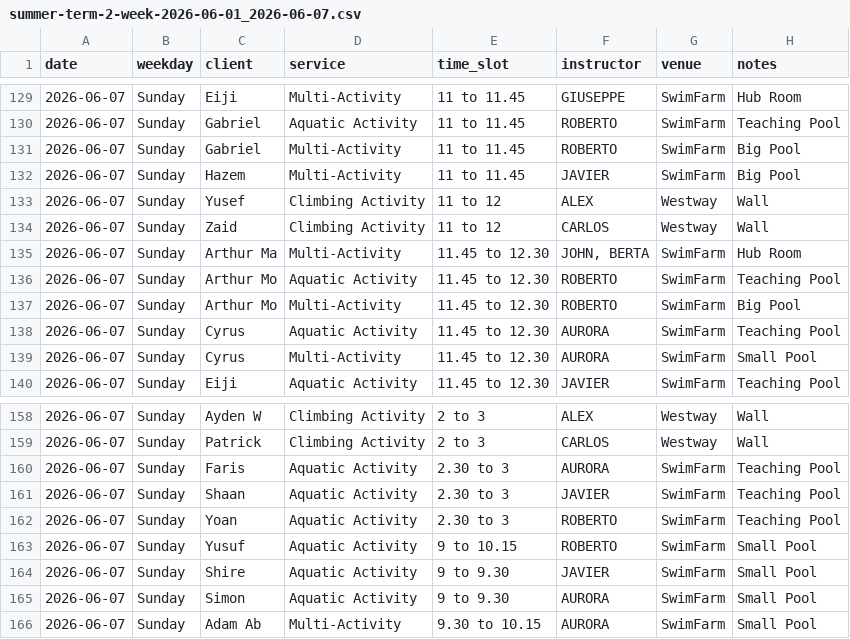
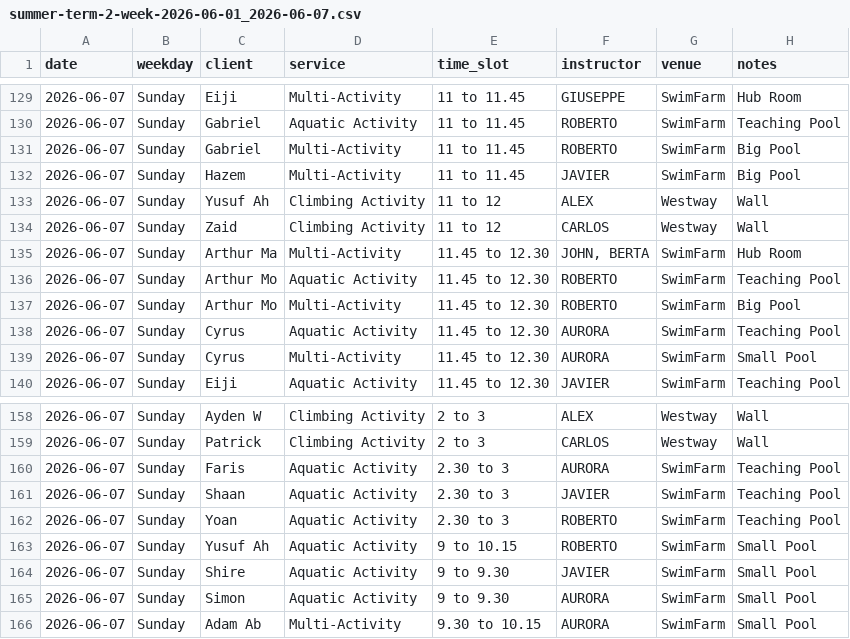
Before and after one commit to Vyky29/PORTALVIC, a CSV file: database/roster_weeks/summer-term-2-week-2026-06-01_2026-06-07.csv, drawn as a sheet; only a part is shown, gaps mark what is left out.

```diff
--- a/database/roster_weeks/summer-term-2-week-2026-06-01_2026-06-07.csv
+++ b/database/roster_weeks/summer-term-2-week-2026-06-01_2026-06-07.csv
@@ -132,3 +132,3 @@ date,weekday,client,service,time_slot,instructor,venue,notes
 2026-06-07,Sunday,Hazem,Multi-Activity,11 to 11.45,JAVIER,SwimFarm,Big Pool
-2026-06-07,Sunday,Yusef,Climbing Activity,11 to 12,ALEX,Westway,Wall
+2026-06-07,Sunday,Yusuf Ah,Climbing Activity,11 to 12,ALEX,Westway,Wall
 2026-06-07,Sunday,Zaid,Climbing Activity,11 to 12,CARLOS,Westway,Wall
@@ -162,3 +162,3 @@ date,weekday,client,service,time_slot,instructor,venue,notes
 2026-06-07,Sunday,Yoan,Aquatic Activity,2.30 to 3,ROBERTO,SwimFarm,Teaching Pool
-2026-06-07,Sunday,Yusuf,Aquatic Activity,9 to 10.15,ROBERTO,SwimFarm,Small Pool
+2026-06-07,Sunday,Yusuf Ah,Aquatic Activity,9 to 10.15,ROBERTO,SwimFarm,Small Pool
 2026-06-07,Sunday,Shire,Aquatic Activity,9 to 9.30,JAVIER,SwimFarm,Small Pool
```
Also changed, not shown: database/roster_weeks/summer-term-2-week-2026-06-08_2026-06-14.csv, database/roster_weeks/summer-term-2-week-2026-06-15_2026-06-21.csv, 24 other files.
